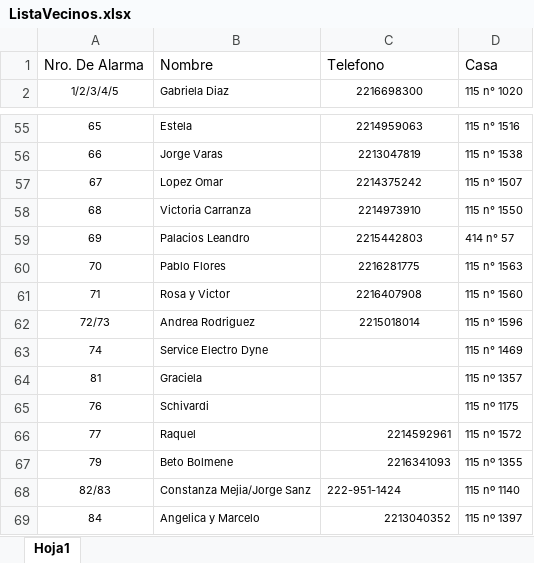
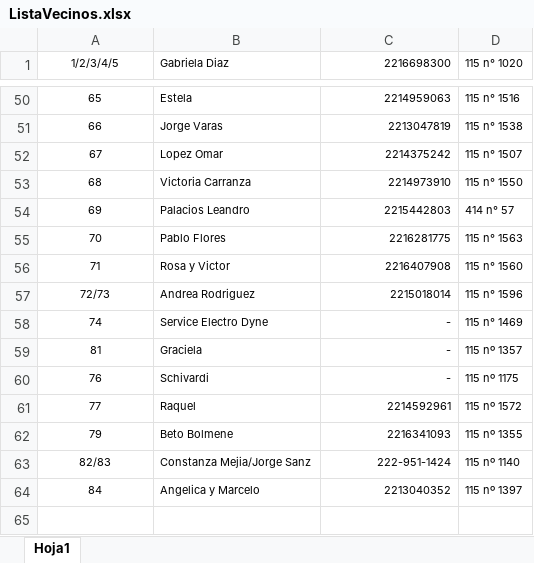
Before and after one commit to jabasilico/Alarma115, an Excel workbook: ListaVecinos.xlsx, sheet Hoja1, drawn as a sheet; only a part is shown, gaps mark what is left out; values as stored, in another font and other column widths than the file's, no borders; removed rows and columns are numbered as before the commit, all else as after; the diff covers the shown part only; the diff names each change by its address in the sheet, - before the commit and + after, or states it on an @@ line.

```diff
--- a/ListaVecinos.xlsx (sheet Hoja1)
+++ b/ListaVecinos.xlsx (sheet Hoja1)
-row 1: Nro. De Alarma | Nombre | Telefono | Casa
-C1 alignment: center
+C1 alignment: right
-C50:C57 alignment: center
+C50:C57 alignment: right
-C58:C60 (2216698300): (empty)
+C58:C60 (2216698300): -
-C63 alignment: left
+C63 alignment: right
```
Also changed, not shown: 4 removed rows, 13 edited cells, cell formats and merged cells elsewhere in this sheet.
